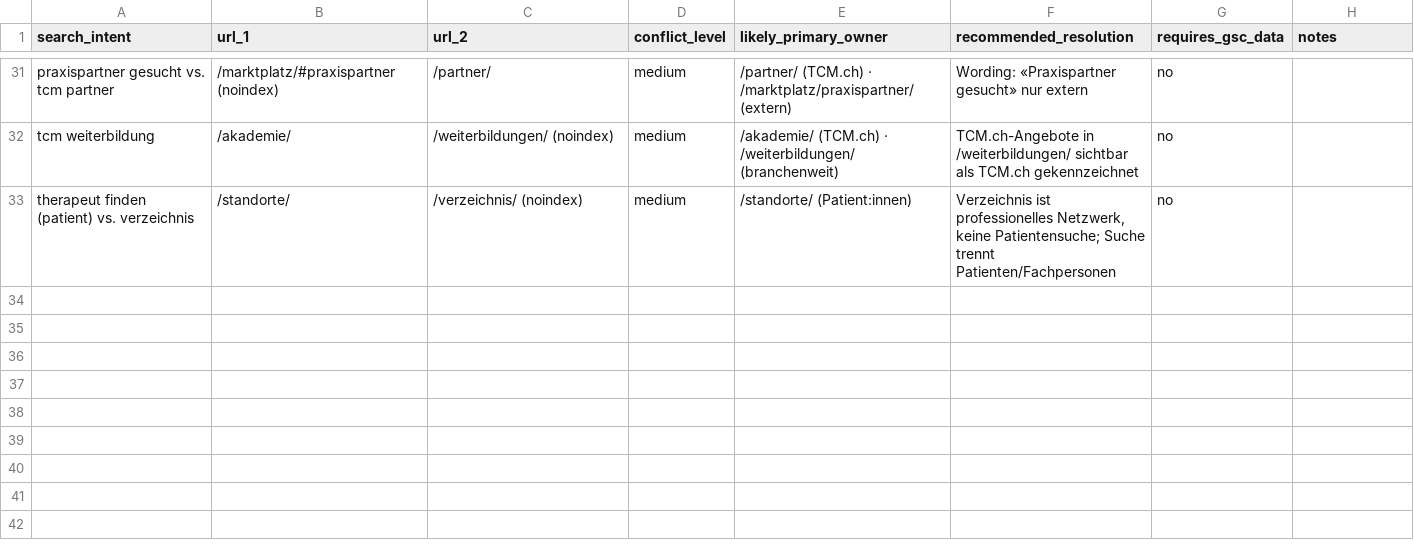
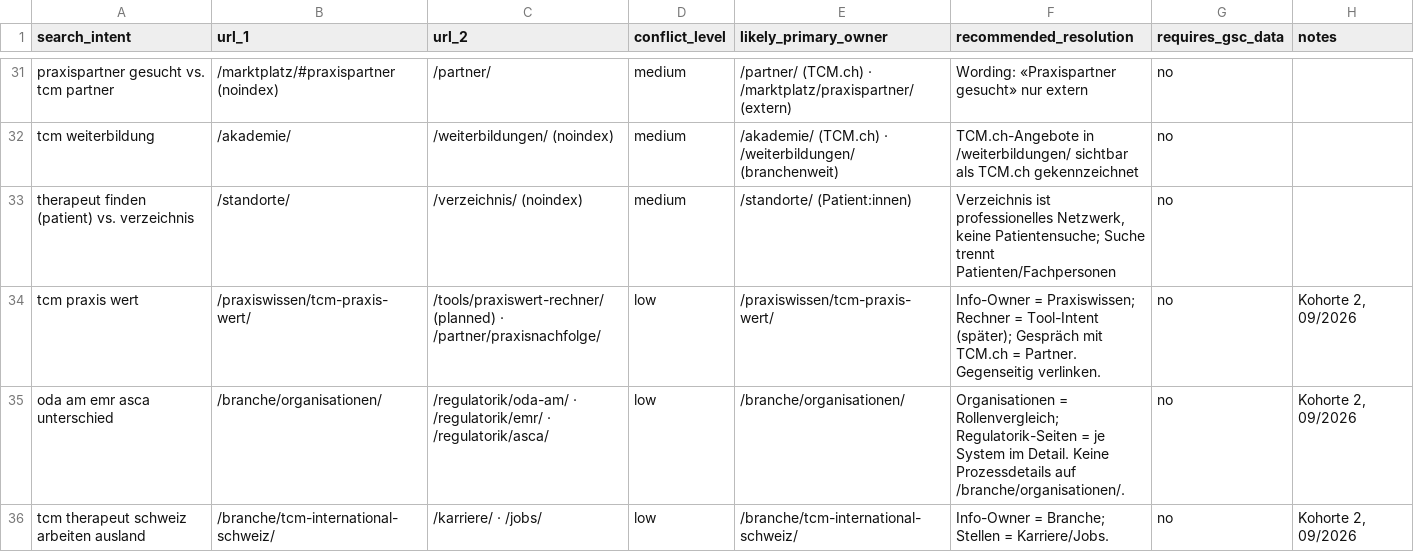
Before and after one commit to Thehwang88/tcm-ch, a CSV file: seo/intent-conflicts.csv, drawn as a sheet; only a part is shown, gaps mark what is left out; the diff names each change by its address in the sheet, - before the commit and + after, or states it on an @@ line.

```diff
--- a/seo/intent-conflicts.csv
+++ b/seo/intent-conflicts.csv
+row 34: tcm praxis wert | /praxiswissen/tcm-praxis-wert/ | /tools/praxiswert-rechner/ (planned) · /partner/praxisnachfolge/ | low | /praxiswissen/tcm-praxis-wert/ | Info-Owner = Praxiswissen; Rechner = Tool-Intent (später); Gespräch mit TCM.ch = Partner. Gegenseitig verlinken. | no | Kohorte 2, 09/2026
+row 35: oda am emr asca unterschied | /branche/organisationen/ | /regulatorik/oda-am/ · /regulatorik/emr/ · /regulatorik/asca/ | low | /branche/organisationen/ | Organisationen = Rollenvergleich; Regulatorik-Seiten = je System im Detail. Keine Prozessdetails auf /branche/organisationen/. | no | Kohorte 2, 09/2026
+row 36: tcm therapeut schweiz arbeiten ausland | /branche/tcm-international-schweiz/ | /karriere/ · /jobs/ | low | /branche/tcm-international-schweiz/ | Info-Owner = Branche; Stellen = Karriere/Jobs. | no | Kohorte 2, 09/2026
```
Also changed, not shown: seo/do-not-create-intents.csv, seo/master-keyword-url-map.csv, 14 other files.
